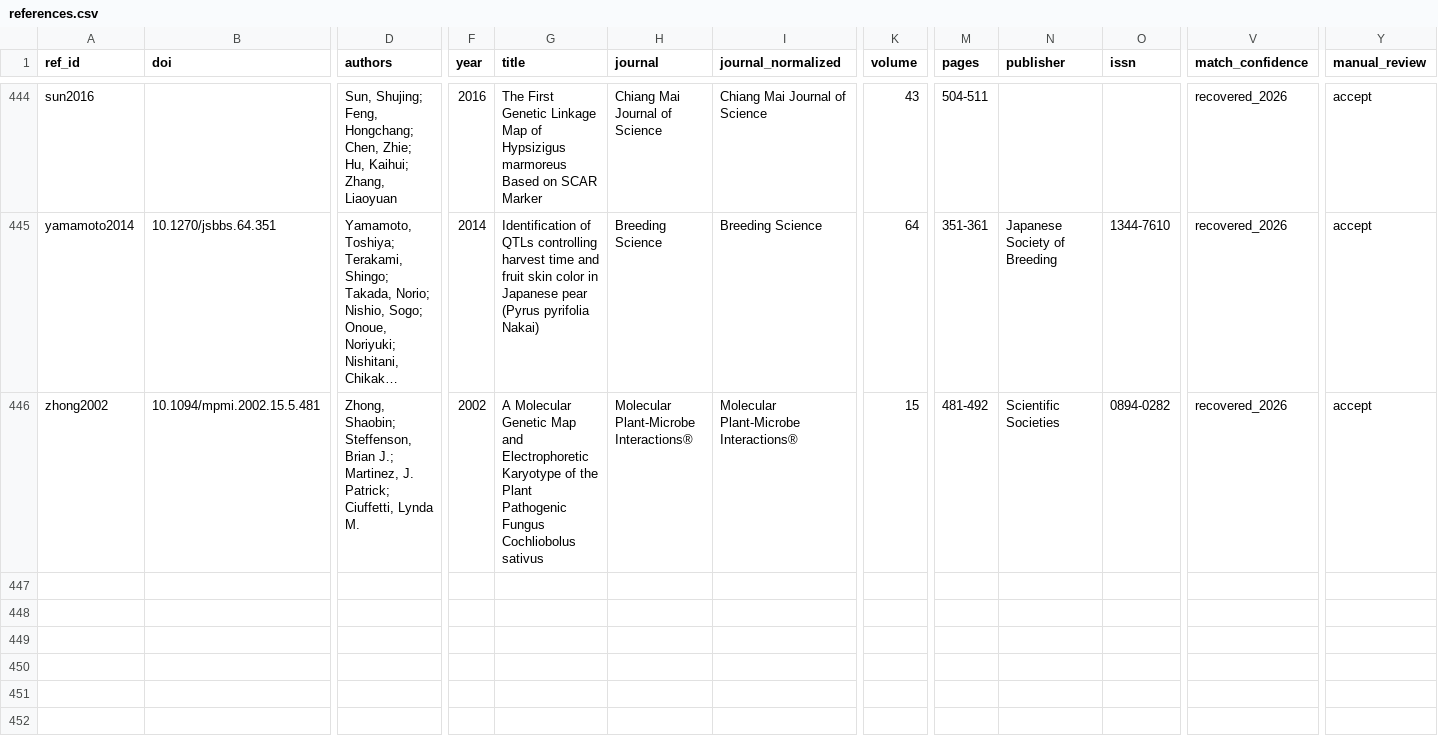
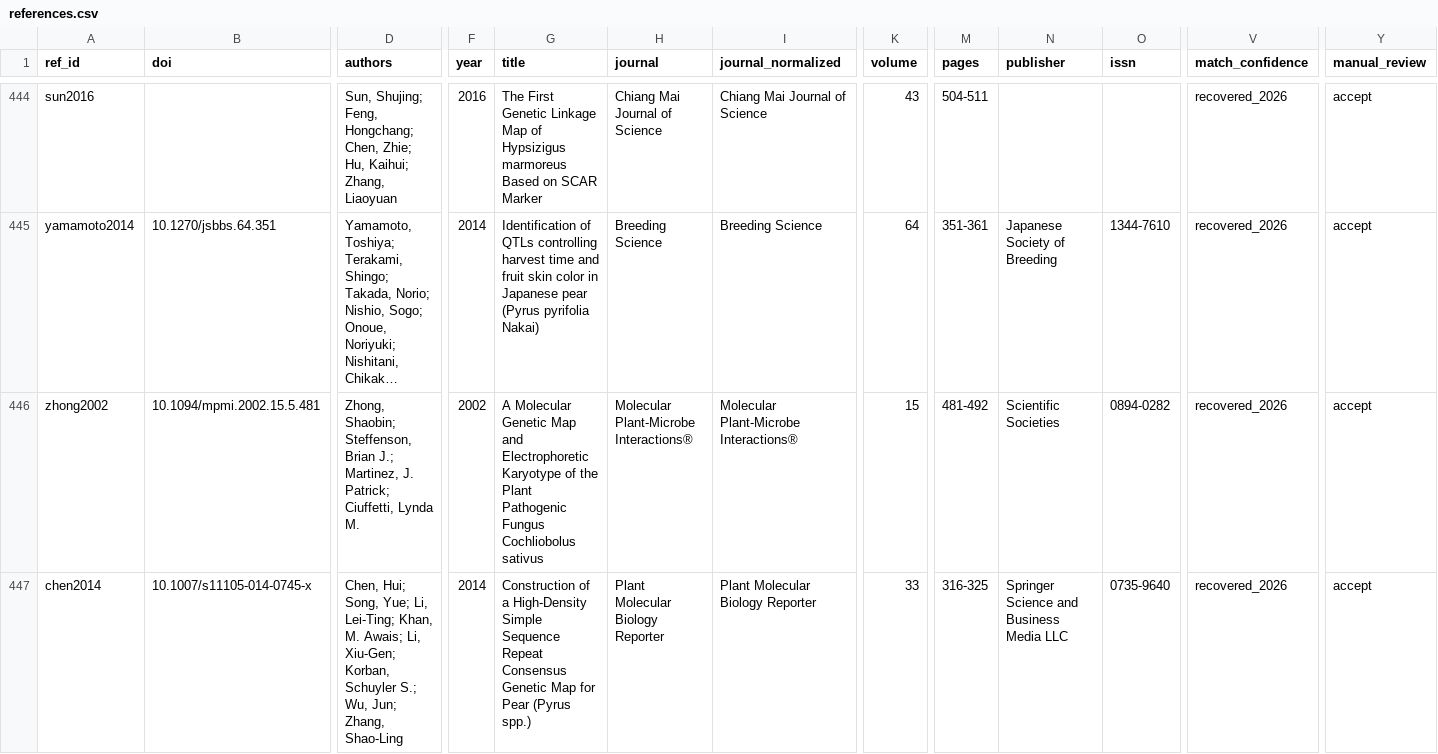
Before and after one commit to jessstapley/RecMapDB, a CSV file: data/references.csv, drawn as a sheet; only a part is shown, gaps mark what is left out; long unchanged cells end in …; rows hold the shown columns only; the diff names each change by its address in the sheet, - before the commit and + after, or states it on an @@ line.

Commit message:
Recover Pyrus reference from GenMatch_file; document the last 8
GenMatch_file holds 3,198 bibliographic records across 342 species files, 2,835
with DOIs. Scanned all of them against the outstanding records: one match on
first author + year + species — Chen et al. (Pyrus spp. consensus map), now
linked to RM0389.

For the other 8: three species have no GenMatch file at all; three have map
papers for the species but none by the recorded author near the recorded year
(nearest recorded as a best guess); two have no map paper in their file. Two
stale best-guess DOIs pointing at CABI species-compendium pages were removed --
these score highly on short species-name titles but are not studies.

references.csv 445 -> 446; records needing a reference 9 -> 8 (98.4% referenced).

```diff
--- a/data/references.csv
+++ b/data/references.csv
+row 447: chen2014 | 10.1007/s11105-014-0745-x | Chen, Hui; Song, Yue; Li, Lei-Ting; Khan, M. Awais; Li, Xiu-Gen; Korban, Schuyler S.; Wu, Jun; Zhang, Shao-Ling | 2014 | Construction of a High-Density Simple Sequence Repeat Consensus Genetic Map for Pear (Pyrus spp.) | Plant Molecular Biology Reporter | Plant Molecular Biology Reporter | 33 | 316-325 | Springer Science and Business Media LLC | 0735-9640 | recovered_2026 | accept
```
Also changed, not shown: data/maps.csv, docs/missing_references_worklist.csv, 1 other file.
